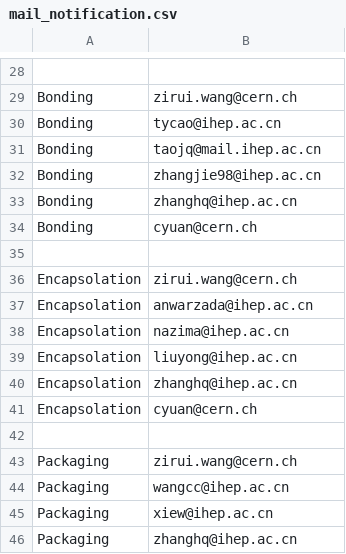
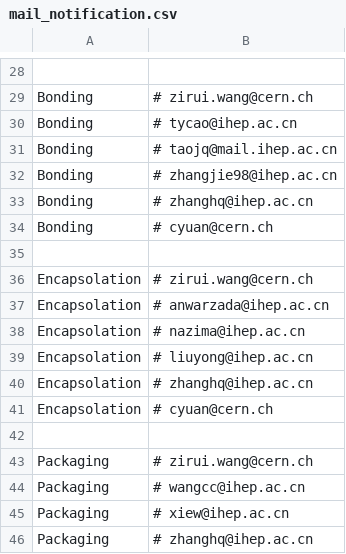
Before and after one commit to vslokenb/HGCAL_WEB_IHEP, a CSV file: user/mail_notification.csv, drawn as a sheet; only a part is shown, gaps mark what is left out; the diff covers the shown part only; the diff names each change by its address in the sheet, - before the commit and + after, or states it on an @@ line.

```diff
--- a/user/mail_notification.csv
+++ b/user/mail_notification.csv
-B29: zirui.wang@cern.ch
+B29: # zirui.wang@cern.ch
-B30: tycao@ihep.ac.cn
+B30: # tycao@ihep.ac.cn
-B31: taojq@mail.ihep.ac.cn
+B31: # taojq@mail.ihep.ac.cn
-B32: zhangjie98@ihep.ac.cn
+B32: # zhangjie98@ihep.ac.cn
-B33: zhanghq@ihep.ac.cn
+B33: # zhanghq@ihep.ac.cn
-B34: cyuan@cern.ch
+B34: # cyuan@cern.ch
-B36: zirui.wang@cern.ch
+B36: # zirui.wang@cern.ch
-B37: anwarzada@ihep.ac.cn
+B37: # anwarzada@ihep.ac.cn
-B38: nazima@ihep.ac.cn
+B38: # nazima@ihep.ac.cn
-B39: liuyong@ihep.ac.cn
+B39: # liuyong@ihep.ac.cn
-B40: zhanghq@ihep.ac.cn
+B40: # zhanghq@ihep.ac.cn
-B41: cyuan@cern.ch
+B41: # cyuan@cern.ch
-B43: zirui.wang@cern.ch
+B43: # zirui.wang@cern.ch
-B44: wangcc@ihep.ac.cn
+B44: # wangcc@ihep.ac.cn
-B45: xiew@ihep.ac.cn
+B45: # xiew@ihep.ac.cn
-B46: zhanghq@ihep.ac.cn
+B46: # zhanghq@ihep.ac.cn
```
Also changed, not shown: 25 edited cells elsewhere in this file, 6 other files.
